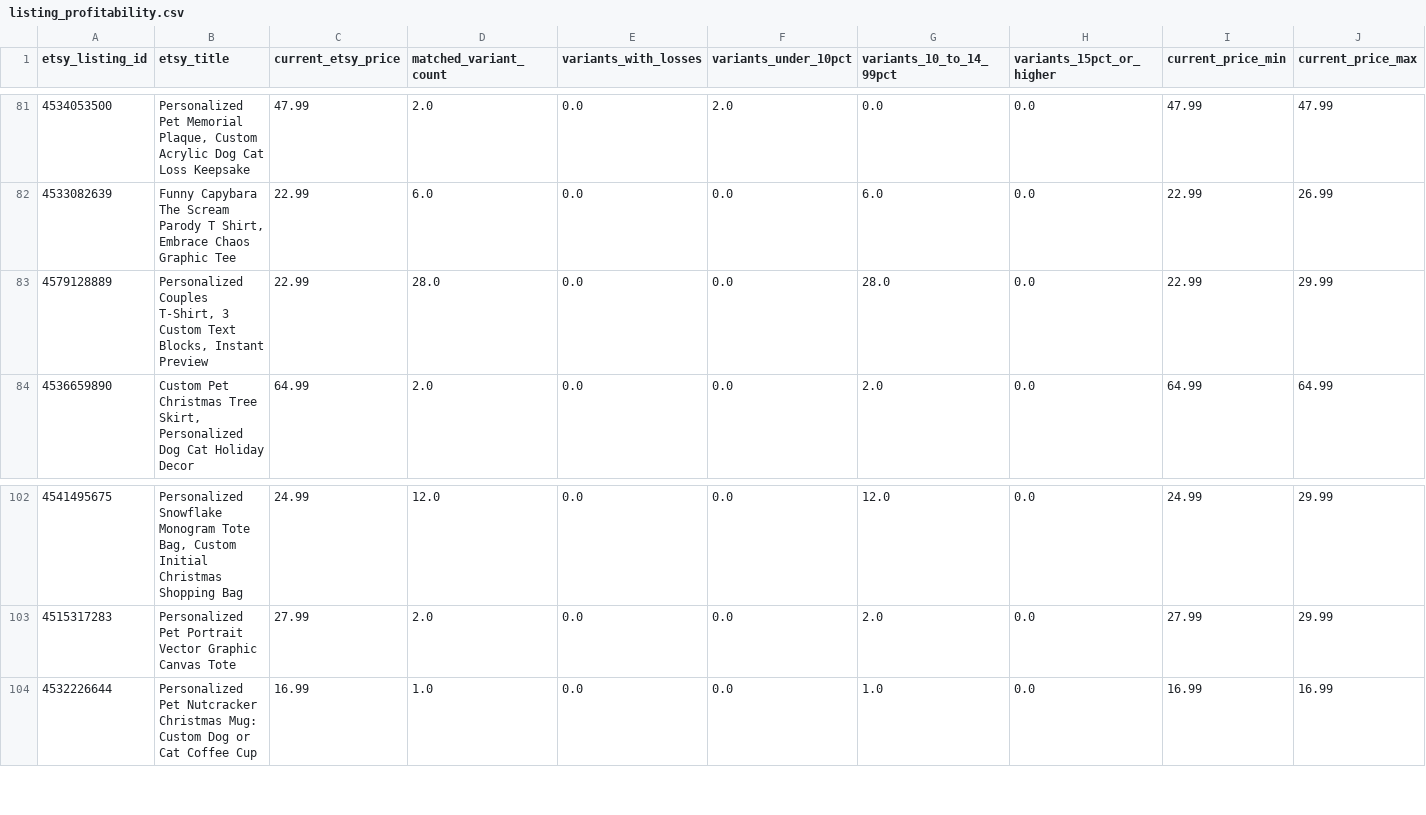
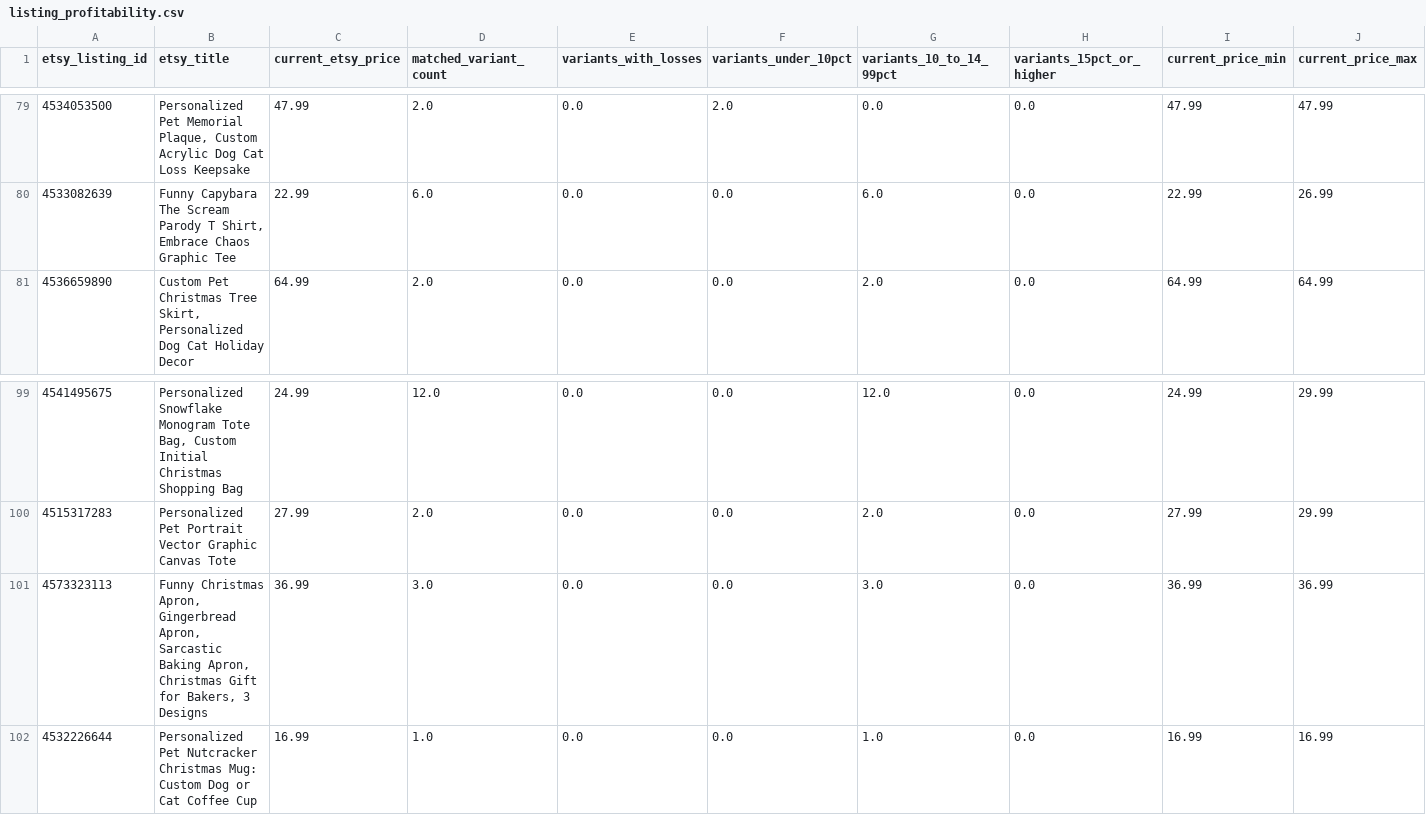
Before and after one commit to Tichu-Guru/Rob-etsy-store, a CSV file: output/listing_profitability.csv, drawn as a sheet; only a part is shown, gaps mark what is left out; removed rows and columns are numbered as before the commit, all else as after; rows hold the shown columns only; the diff covers the shown part only; the diff names each change by its address in the sheet, - before the commit and + after, or states it on an @@ line.

```diff
--- a/output/listing_profitability.csv
+++ b/output/listing_profitability.csv
-row 83: 4579128889 | Personalized Couples T-Shirt, 3 Custom Text Blocks, Instant Preview | 22.99 | 28.0 | 0.0 | 0.0 | 28.0 | 0.0 | 22.99 | 29.99
+row 101: 4573323113 | Funny Christmas Apron, Gingerbread Apron, Sarcastic Baking Apron, Christmas Gift for Bakers, 3 Designs | 36.99 | 3.0 | 0.0 | 0.0 | 3.0 | 0.0 | 36.99 | 36.99
```
Also changed, not shown: 5 added rows, 3 removed rows and 1 edited cell elsewhere in this file, data/etsy_listing_map.csv, output/listing_summary.csv, 5 other files.
